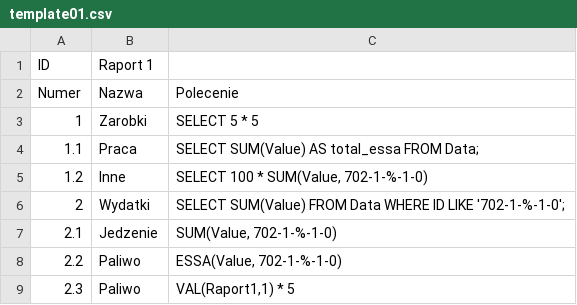
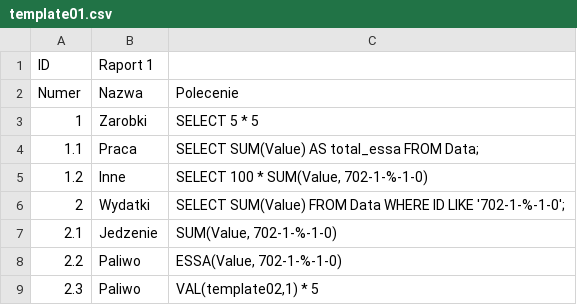
Before and after one commit to wbochenski/raports, a CSV file: templates/template01.csv, drawn as a sheet.

```diff
--- a/templates/template01.csv
+++ b/templates/template01.csv
@@ -8,2 +8,2 @@ Numer;Nazwa;Polecenie
 2.2;Paliwo;ESSA(Value, 702-1-%-1-0)
-2.3;Paliwo;VAL(Raport1,1) * 5
+2.3;Paliwo;VAL(template02,1) * 5
```
Also changed, not shown: 4 other files.
